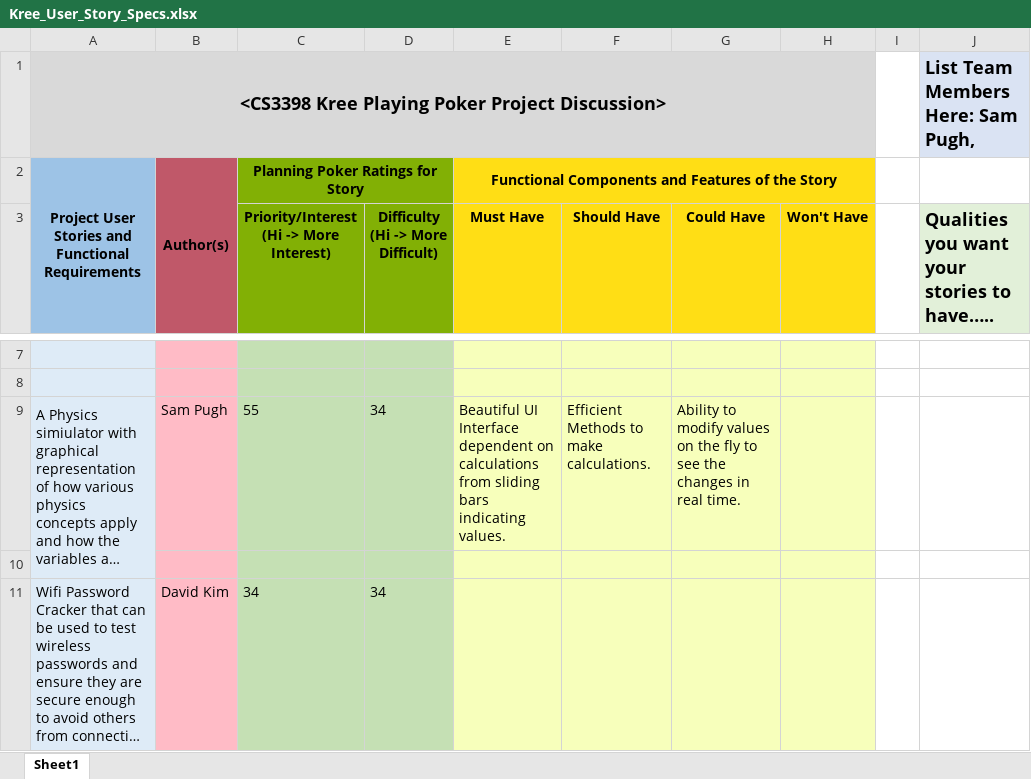
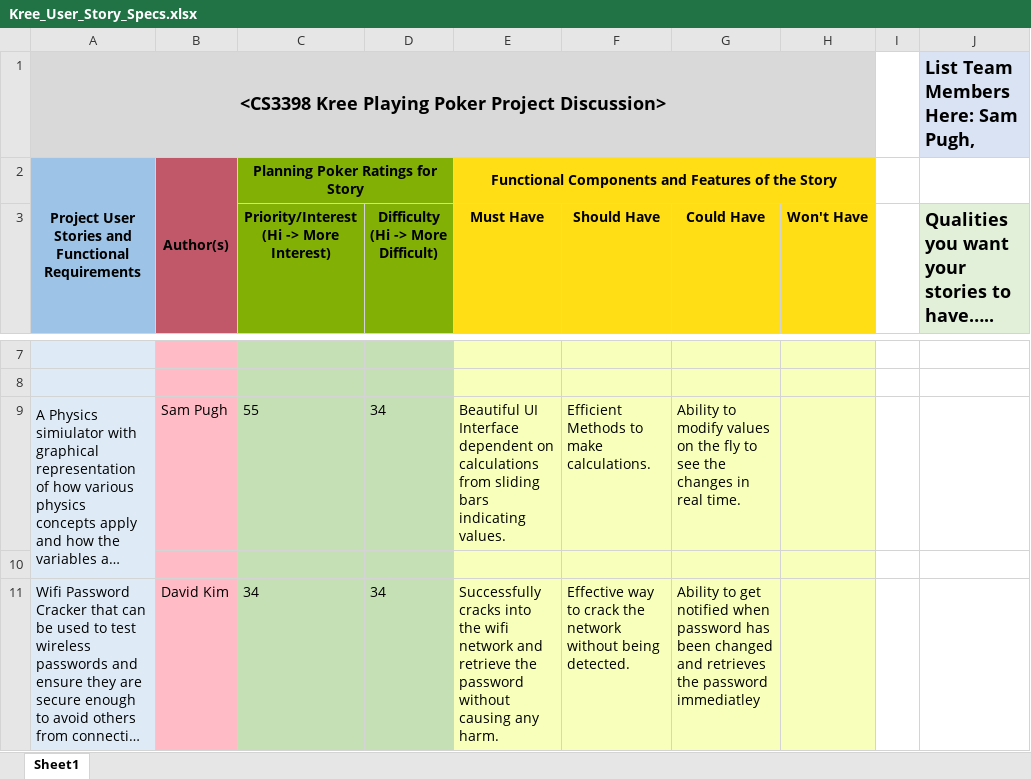
Before and after one commit to bkownacki1/CS3398-Kree-F2019, an Excel workbook: Assignments/Assignment_4/Kree_User_Story_Specs.xlsx, sheet Sheet1, drawn as a sheet; only a part is shown, gaps mark what is left out; long unchanged cells end in …; values as stored, in another font and other column widths than the file's, no borders; the diff names each change by its address in the sheet, - before the commit and + after, or states it on an @@ line.

Commit message:
Update Kree_User_Story_Specs.xlsx

```diff
--- a/Assignments/Assignment_4/Kree_User_Story_Specs.xlsx (sheet Sheet1)
+++ b/Assignments/Assignment_4/Kree_User_Story_Specs.xlsx (sheet Sheet1)
-E11 (Must Have): (empty)
+E11 (Must Have): Successfully cracks into the wifi network and retrieve the password without causing any harm.
-F11 (Should Have): (empty)
+F11 (Should Have): Effective way to crack the network without being detected.
-G11 (Could Have): (empty)
+G11 (Could Have): Ability to get notified when password has been changed and retrieves the password immediatley
```
